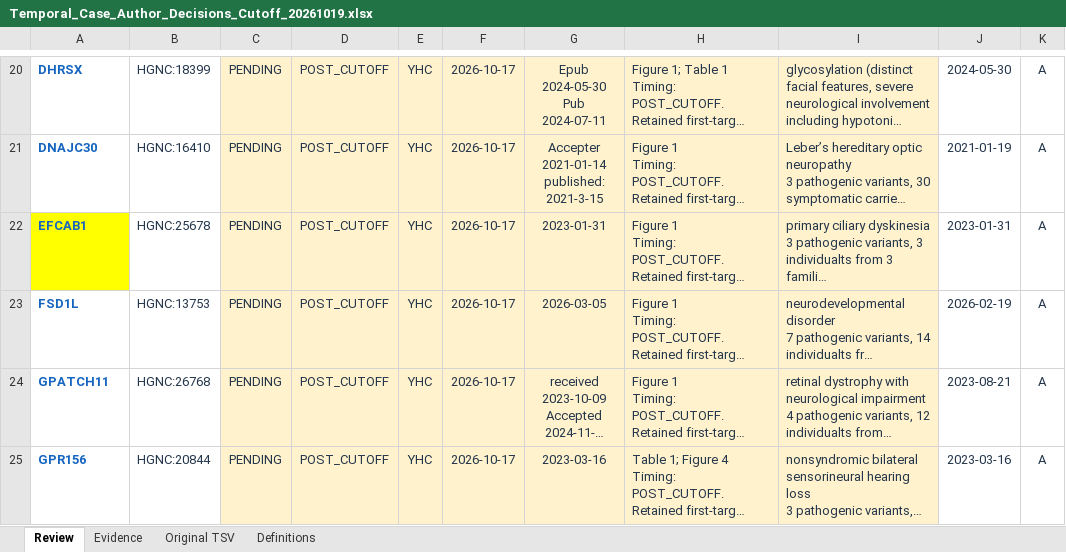
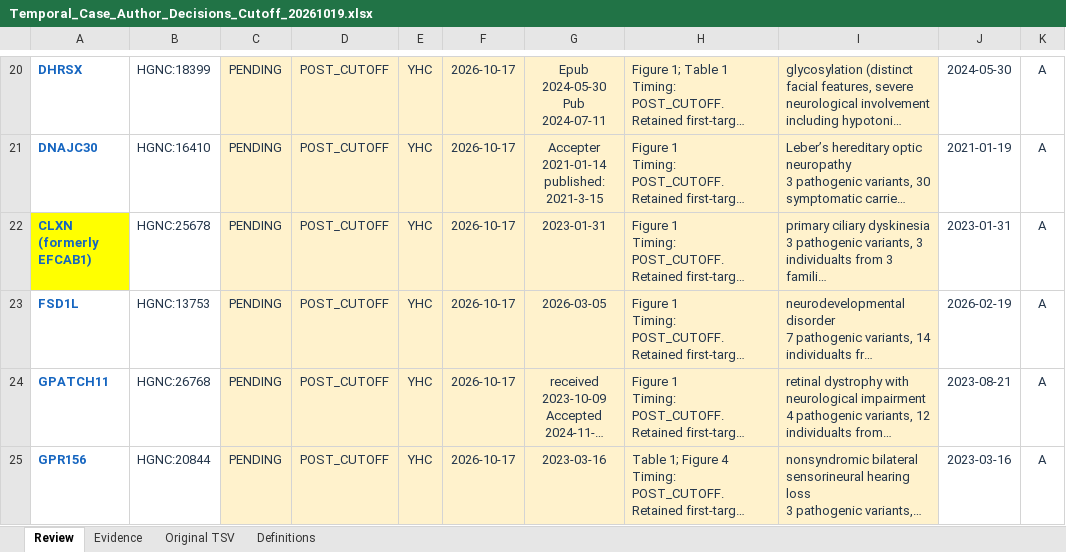
Before and after one commit to gbanyan/usher-exploring, an Excel workbook: outputs/temporal-author-cutoff-decisions-20261019/Temporal_Case_Author_Decisions_Cutoff_20261019.xlsx, sheet Review, drawn as a sheet; only a part is shown, gaps mark what is left out; long unchanged cells end in …; values as stored, in another font and other column widths than the file's, no borders; conditional formats and table styles not drawn; the diff names each change by its address in the sheet, - before the commit and + after, or states it on an @@ line.

Commit message:
Display CLXN with former EFCAB1 name in author decision workbook

```diff
--- a/outputs/temporal-author-cutoff-decisions-20261019/Temporal_Case_Author_Decisions_Cutoff_20261019.xlsx (sheet Review)
+++ b/outputs/temporal-author-cutoff-decisions-20261019/Temporal_Case_Author_Decisions_Cutoff_20261019.xlsx (sheet Review)
-A22: EFCAB1
+A22: CLXN (formerly EFCAB1)
```
Also changed, not shown: sheet Definitions, sheet Evidence, 7 other files.
